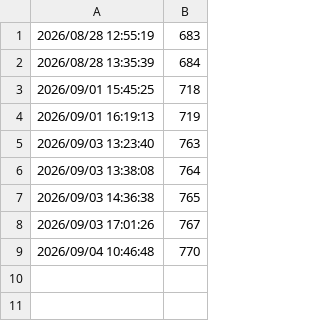
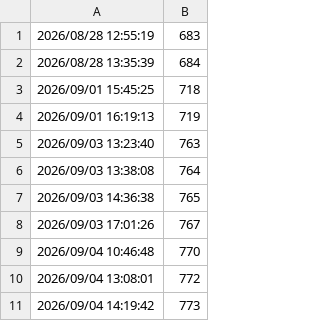
Before and after one commit to strangerwalksamongus/pcaudit, a CSV file: apps/Smart/Micron MTFDKCD512QGN-1BN1AABLA2533523F0B61/PowerOnHours.csv, drawn as a sheet; the diff names each change by its address in the sheet, - before the commit and + after, or states it on an @@ line.

```diff
--- a/apps/Smart/Micron MTFDKCD512QGN-1BN1AABLA2533523F0B61/PowerOnHours.csv
+++ b/apps/Smart/Micron MTFDKCD512QGN-1BN1AABLA2533523F0B61/PowerOnHours.csv
+row 10: 2026/09/04 13:08:01 | 772
+row 11: 2026/09/04 14:19:42 | 773
```
Also changed, not shown: apps/Smart/Micron MTFDKCD512QGN-1BN1AABLA2533523F0B61/HostReads.csv, apps/Smart/Micron MTFDKCD512QGN-1BN1AABLA2533523F0B61/HostWrites.csv, 4 other files.
